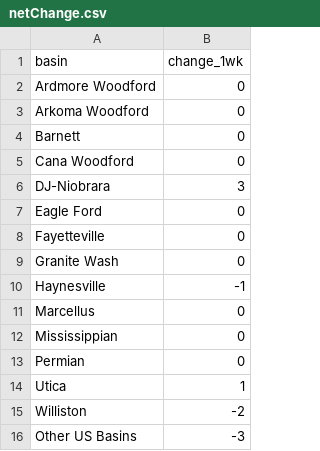
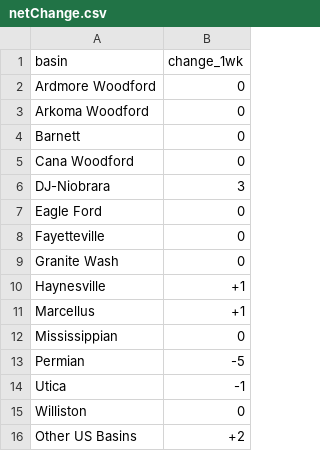
Before and after one commit to DerekTeed/oil_basins, a CSV file: netChange.csv, drawn as a sheet.

```diff
--- a/netChange.csv
+++ b/netChange.csv
@@ -9,8 +9,8 @@ Fayetteville,0
 Granite Wash,0
-Haynesville,-1
-Marcellus,0
+Haynesville,+1
+Marcellus,+1
 Mississippian,0
-Permian,0
-Utica,1
-Williston,-2
-Other US Basins,-3
+Permian,-5
+Utica,-1
+Williston,0
+Other US Basins,+2
```
Also changed, not shown: netCount.csv, 1 other file.
